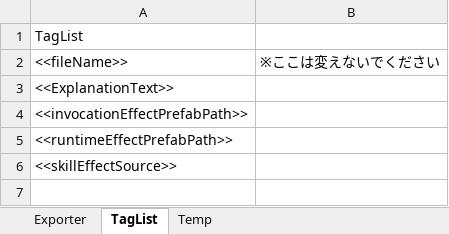
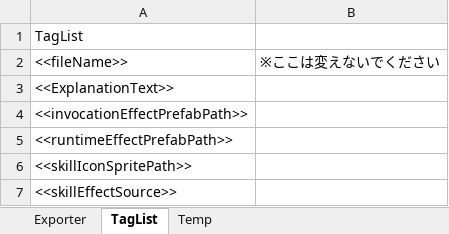
Before and after one commit to potohu9/newSurvior, an Excel workbook: Exporter.xlsm, sheet TagList, drawn as a sheet; values as stored, in another font and other column widths than the file's, no borders; 1 other sheet too large or unreadable and not compared; the diff names each change by its address in the sheet, - before the commit and + after, or states it on an @@ line.

```diff
--- a/Exporter.xlsm (sheet TagList)
+++ b/Exporter.xlsm (sheet TagList)
+row 6: <<skillIconSpritePath>>
```
Also changed, not shown: sheet Temp, 2 other files.
